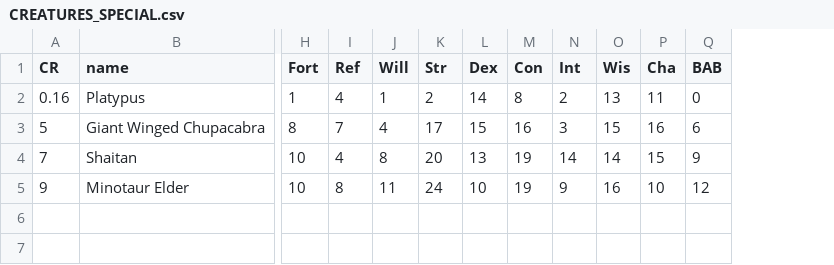
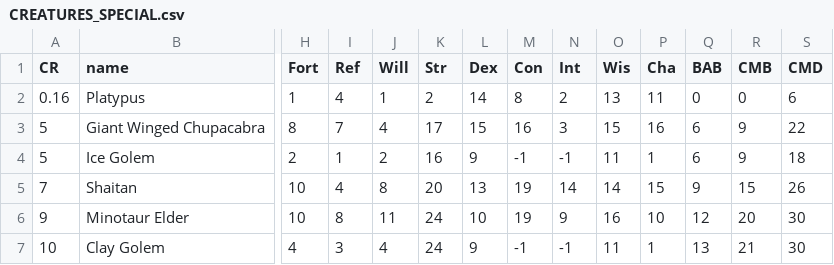
Before and after one commit to lot9s/pathfinder-rpg-utils, a CSV file: data-mining/bestiary/CREATURES_SPECIAL.csv, drawn as a sheet; only a part is shown, gaps mark what is left out; addresses are those after the commit; rows hold the shown columns only; the diff names each change by its address in the sheet, - before the commit and + after, or states it on an @@ line.

Commit message:
cmb and cmd values now get parsed into db

```diff
--- a/data-mining/bestiary/CREATURES_SPECIAL.csv
+++ b/data-mining/bestiary/CREATURES_SPECIAL.csv
+column R (CMB), rows 2-3: 0 | 9; rows 5-6: 15 | 20
+column S (CMD), rows 2-3: 6 | 22; rows 5-6: 26 | 30
+row 4: 5 | Ice Golem | 2 | 1 | 2 | 16 | 9 | -1 | -1 | 11 | 1 | 6 | 9 | 18
+row 7: 10 | Clay Golem | 4 | 3 | 4 | 24 | 9 | -1 | -1 | 11 | 1 | 13 | 21 | 30
```
Also changed, not shown: 4 other files.
